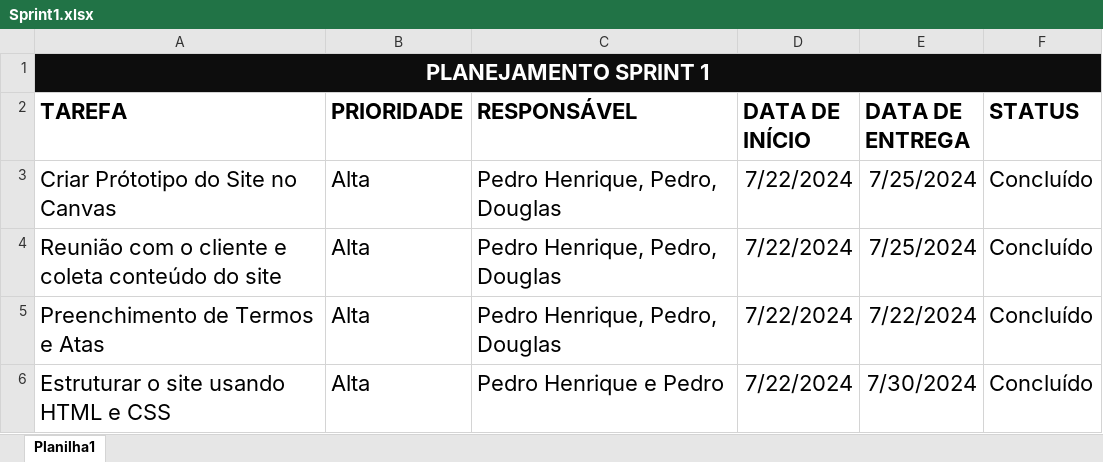
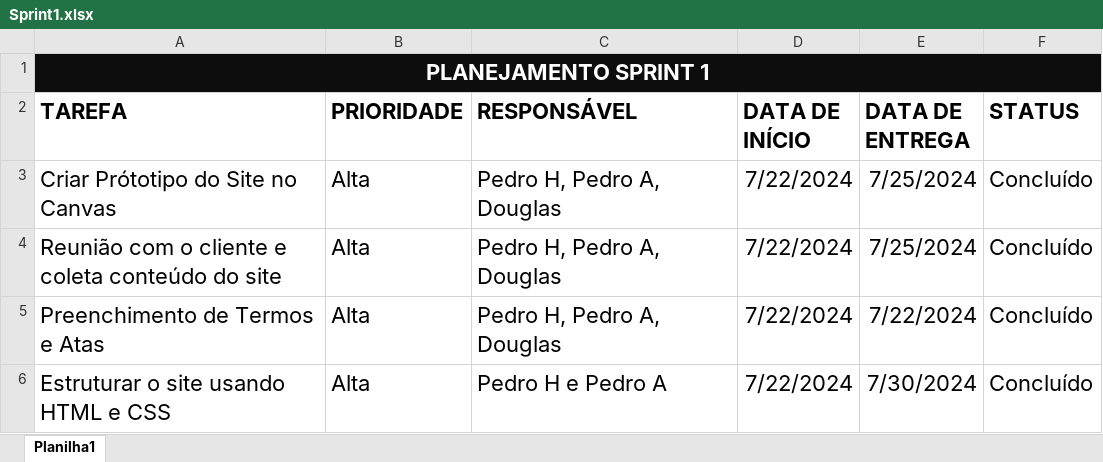
Before and after one commit to Pedro-Henrique-Fersilv/projeto, an Excel workbook: Sprint1/Sprint1.xlsx, sheet Planilha1, drawn as a sheet; values as stored, in another font and other column widths than the file's, no borders; the diff names each change by its address in the sheet, - before the commit and + after, or states it on an @@ line.

```diff
--- a/Sprint1/Sprint1.xlsx (sheet Planilha1)
+++ b/Sprint1/Sprint1.xlsx (sheet Planilha1)
-C3:C5 (RESPONSÁVEL): Pedro Henrique, Pedro, Douglas
+C3:C5 (RESPONSÁVEL): Pedro H, Pedro A, Douglas
-C6 (RESPONSÁVEL): Pedro Henrique e Pedro
+C6 (RESPONSÁVEL): Pedro H e Pedro A
```
Also changed, not shown: 42 other files.
